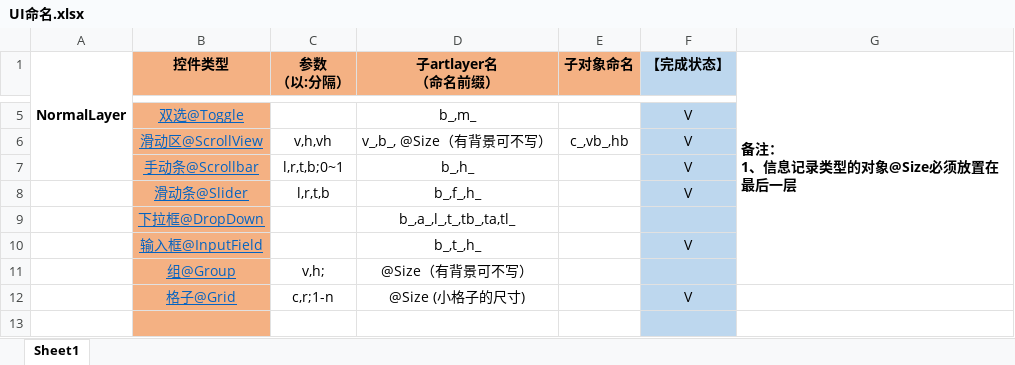
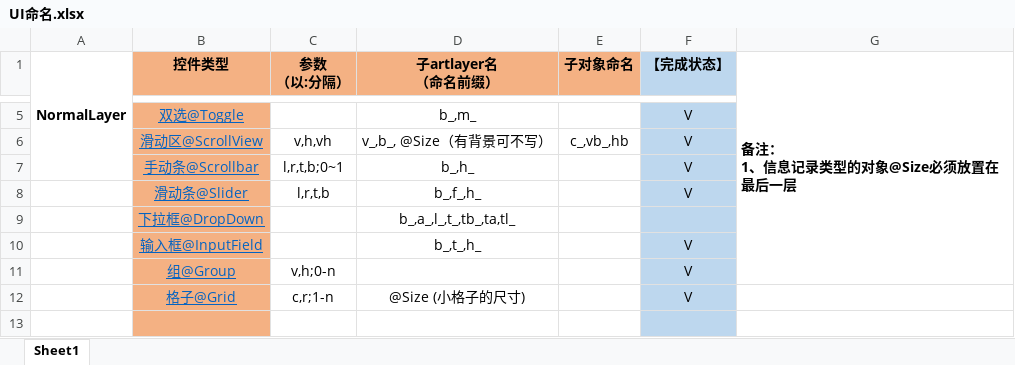
Before and after one commit to zouhunter/unity-psd-ugui, an Excel workbook: UI命名.xlsx, sheet Sheet1, drawn as a sheet; only a part is shown, gaps mark what is left out; values as stored, in another font and other column widths than the file's, no borders; removed rows and columns are numbered as before the commit, all else as after; the diff names each change by its address in the sheet, - before the commit and + after, or states it on an @@ line.

Commit message:
add support to Group(vertical ,horizontal)

```diff
--- a/UI命名.xlsx (sheet Sheet1)
+++ b/UI命名.xlsx (sheet Sheet1)
-row 11:  | 组@Group | v,h; | @Size（有背景可不写）
+row 11:  | 组@Group | v,h;0-n |  |  | V
```
Also changed, not shown: 18 other files.
